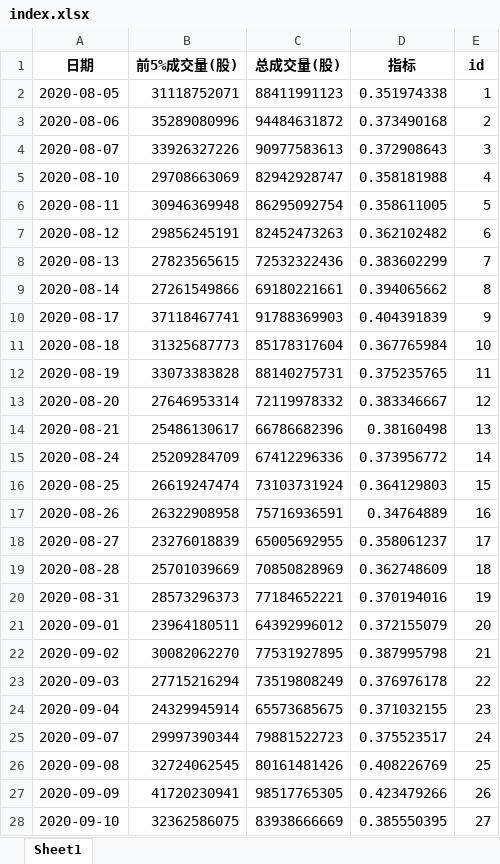
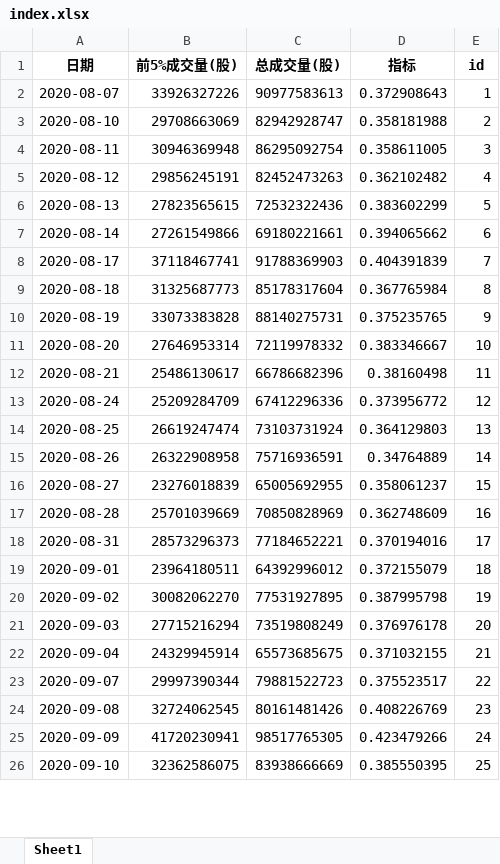
Before and after one commit to caoxuCarlos/caoxuCarlos.github.io, an Excel workbook: king_index/output/index.xlsx, sheet Sheet1, drawn as a sheet; only a part is shown; values as stored, in another font and other column widths than the file's, no borders; removed rows and columns are numbered as before the commit, all else as after; the diff covers the shown part only; the diff names each change by its address in the sheet, - before the commit and + after, or states it on an @@ line.

Commit message:
Update trade day data.

```diff
--- a/king_index/output/index.xlsx (sheet Sheet1)
+++ b/king_index/output/index.xlsx (sheet Sheet1)
-row 2: 2020-08-05 | 31118752071 | 88411991123 | 0.351974338 | 1
-row 3: 2020-08-06 | 35289080996 | 94484631872 | 0.373490168 | 2
-E2 (id): 3
+E2 (id): 1
-E3 (id): 4
+E3 (id): 2
-E4 (id): 5
+E4 (id): 3
-E5 (id): 6
+E5 (id): 4
-E6 (id): 7
+E6 (id): 5
-E7 (id): 8
+E7 (id): 6
-E8 (id): 9
+E8 (id): 7
-E9 (id): 10
+E9 (id): 8
-E10 (id): 11
+E10 (id): 9
-E11 (id): 12
+E11 (id): 10
-E12 (id): 13
+E12 (id): 11
-E13 (id): 14
+E13 (id): 12
-E14 (id): 15
+E14 (id): 13
-E15 (id): 16
+E15 (id): 14
-E16 (id): 17
+E16 (id): 15
-E17 (id): 18
+E17 (id): 16
-E18 (id): 19
+E18 (id): 17
-E19 (id): 20
+E19 (id): 18
-E20 (id): 21
+E20 (id): 19
-E21 (id): 22
+E21 (id): 20
-E22 (id): 23
+E22 (id): 21
-E23 (id): 24
+E23 (id): 22
-E24 (id): 25
+E24 (id): 23
-E25 (id): 26
+E25 (id): 24
-E26 (id): 27
+E26 (id): 25
```
Also changed, not shown: 1 added row and 227 edited cells elsewhere in this sheet, 5 other files.
